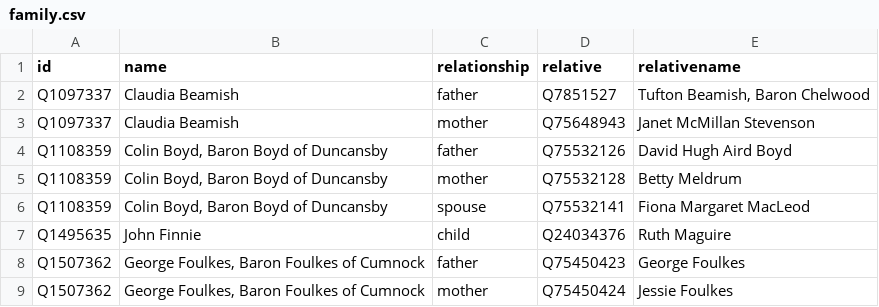
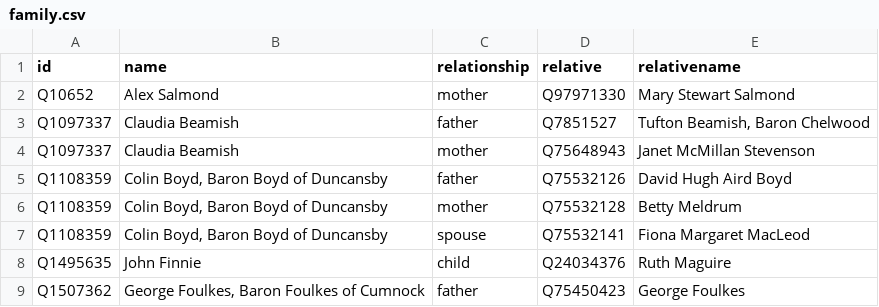
Before and after one commit to every-politician-scrapers/scotland-cabinet, a CSV file: html/family.csv, drawn as a sheet; only a part is shown; the shorter side is filled out with more unchanged rows; the diff names each change by its address in the sheet, - before the commit and + after, or states it on an @@ line.

Commit message:
PCB update

```diff
--- a/html/family.csv
+++ b/html/family.csv
+row 2: Q10652 | Alex Salmond | mother | Q97971330 | Mary Stewart Salmond
```
